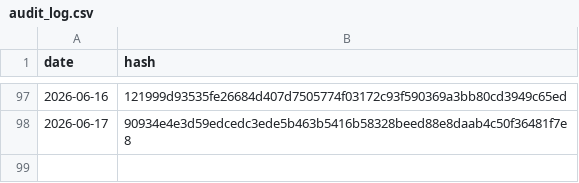
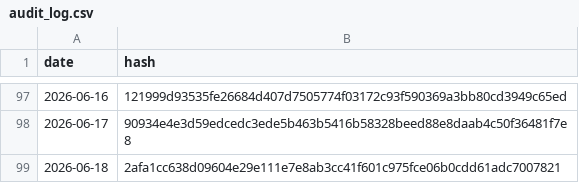
Before and after one commit to BibhaCoder/AAPIS-Audit-Log, a CSV file: audit_log.csv, drawn as a sheet; only a part is shown, gaps mark what is left out.

Commit message:
Public Audit Update 2026-06-18

```diff
--- a/audit_log.csv
+++ b/audit_log.csv
@@ -98 +98,2 @@ date,hash
 2026-06-17,90934e4e3d59edcedc3ede5b463b5416b58328beed88e8daab4c50f36481f7e8
+2026-06-18,2afa1cc638d09604e29e111e7e8ab3cc41f601c975fce06b0cdd61adc7007821
```
